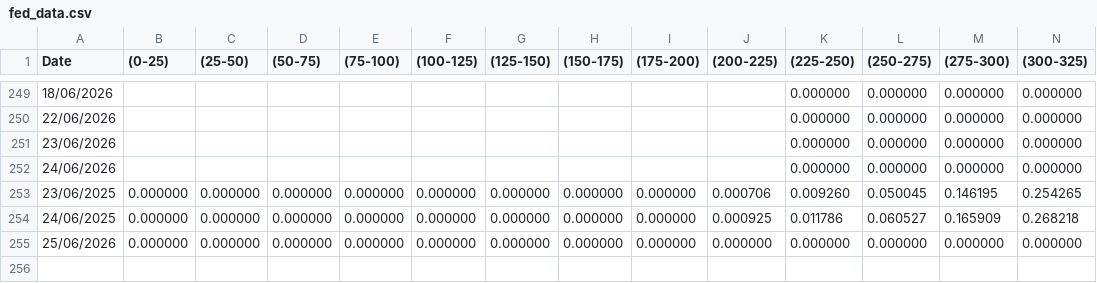
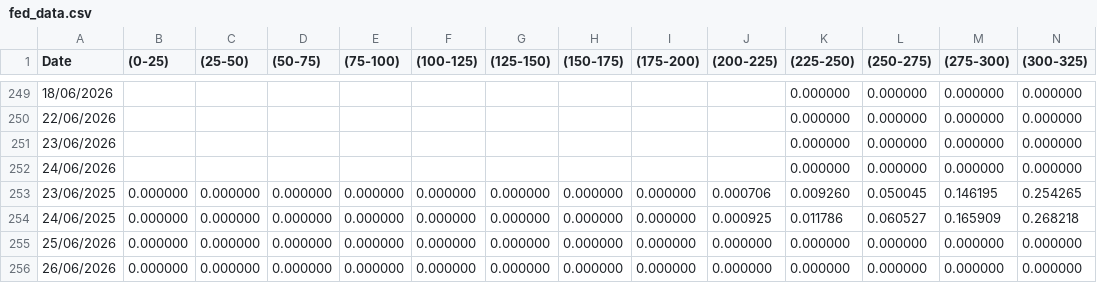
Before and after one commit to jerehan69/petromindo, a CSV file: fed_data.csv, drawn as a sheet; only a part is shown, gaps mark what is left out; rows hold the shown columns only; the diff names each change by its address in the sheet, - before the commit and + after, or states it on an @@ line.

Commit message:
data: fedwatch snapshot 2026-06-26

```diff
--- a/fed_data.csv
+++ b/fed_data.csv
+row 256: 26/06/2026 | 0.000000 | 0.000000 | 0.000000 | 0.000000 | 0.000000 | 0.000000 | 0.000000 | 0.000000 | 0.000000 | 0.000000 | 0.000000 | 0.000000 | 0.000000
```
Also changed, not shown: 1 other file.
